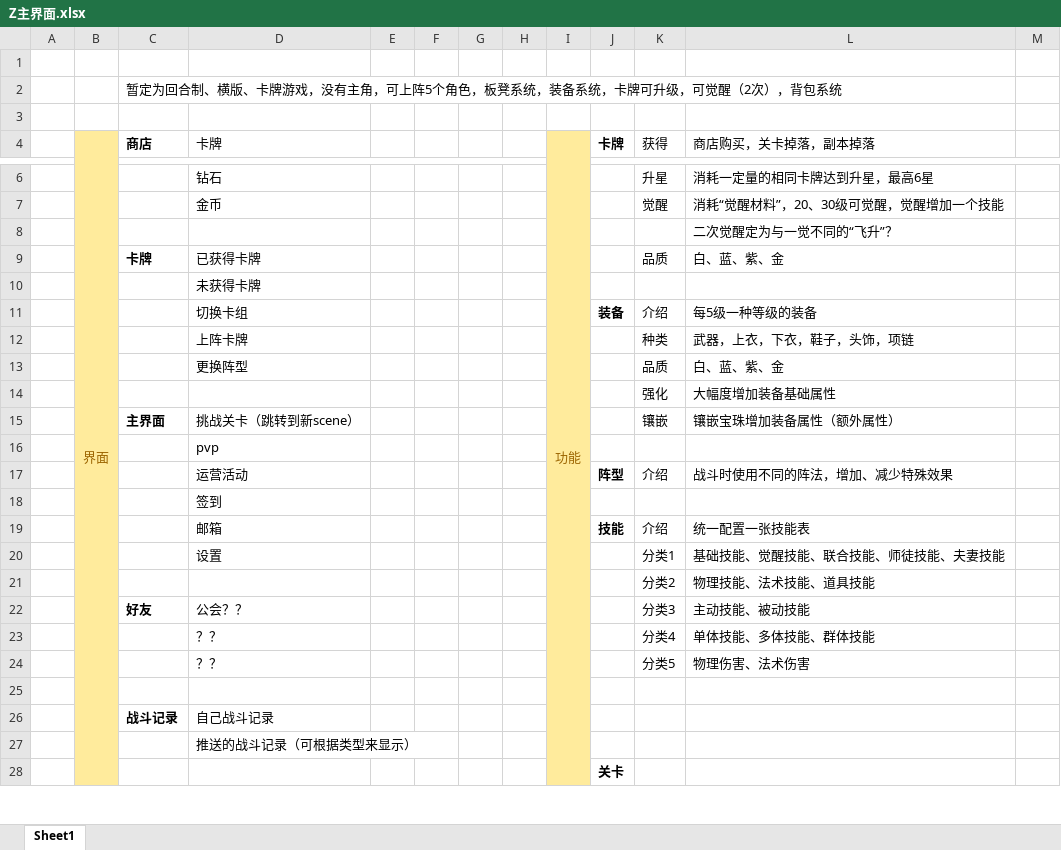
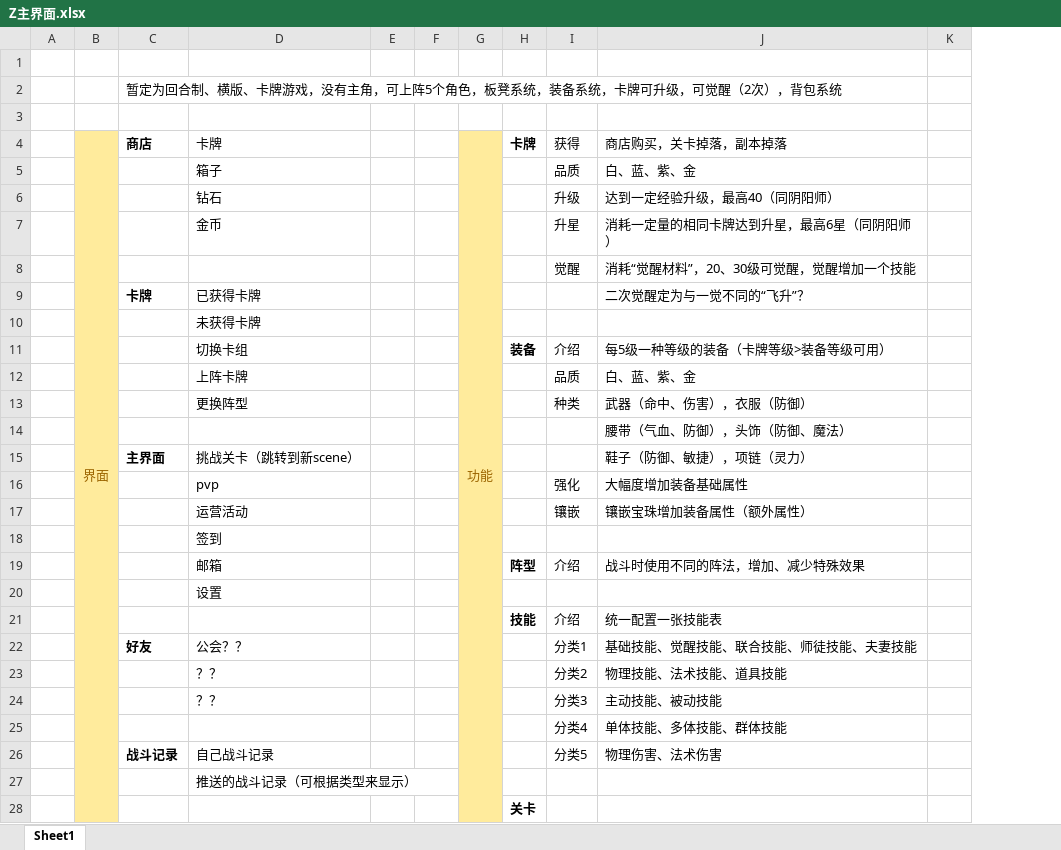
Before and after one commit to AquaIvy/AnyGame, an Excel workbook: plan/W文档/Z主界面.xlsx, sheet Sheet1, drawn as a sheet; only a part is shown, gaps mark what is left out; values as stored, in another font and other column widths than the file's, no borders; charts and pictures not drawn; removed rows and columns are numbered as before the commit, all else as after; the diff covers the shown part only; the diff names each change by its address in the sheet, - before the commit and + after, or states it on an @@ line.

```diff
--- a/plan/W文档/Z主界面.xlsx (sheet Sheet1)
+++ b/plan/W文档/Z主界面.xlsx (sheet Sheet1)
-column G, empty
-column H, empty
+row 5:  |  |  | 箱子 |  |  |  |  | 品质 | 白、蓝、紫、金
+row 6:  |  |  | 钻石 |  |  |  |  | 升级 | 达到一定经验升级，最高40（同阴阳师）
-D7 (卡牌): 钻石
+D7 (卡牌): 金币
-J7 (商店购买，关卡掉落，副本掉落): 消耗一定量的相同卡牌达到升星，最高6星
+J7 (商店购买，关卡掉落，副本掉落): 消耗一定量的相同卡牌达到升星，最高6星（同阴阳师）
-D8 (卡牌): 金币
+D8 (卡牌): (empty)
-row 8:  |  |  |  |  |  |  |  |  |  |  | 二次觉醒定为与一觉不同的“飞升”？
-I9 (获得): 品质
+I9 (获得): (empty)
-J9 (商店购买，关卡掉落，副本掉落): 白、蓝、紫、金
+J9 (商店购买，关卡掉落，副本掉落): 二次觉醒定为与一觉不同的“飞升”？
-J11 (商店购买，关卡掉落，副本掉落): 每5级一种等级的装备
+J11 (商店购买，关卡掉落，副本掉落): 每5级一种等级的装备（卡牌等级>装备等级可用）
-row 12:  |  |  | 上阵卡牌 |  |  |  |  |  |  | 种类 | 武器，上衣，下衣，鞋子，头饰，项链
-D12 (卡牌): 更换阵型
+D12 (卡牌): 上阵卡牌
+row 13:  |  |  | 更换阵型 |  |  |  |  | 种类 | 武器（命中、伤害），衣服（防御）
+row 14:  |  |  |  |  |  |  |  |  | 腰带（气血、防御），头饰（防御、魔法）
+row 15:  |  | 主界面 | 挑战关卡（跳转到新scene） |  |  |  |  |  | 鞋子（防御、敏捷），项链（灵力）
-D16 (卡牌): (empty)
+D16 (卡牌): pvp
-C17 (商店): 主界面
+C17 (商店): (empty)
-D17 (卡牌): 挑战关卡（跳转到新scene）
+D17 (卡牌): 运营活动
-row 16:  |  |  | pvp
-row 17:  |  |  | 运营活动 |  |  |  |  |  | 阵型 | 介绍 | 战斗时使用不同的阵法，增加、减少特殊效果
+row 19:  |  |  | 邮箱 |  |  |  | 阵型 | 介绍 | 战斗时使用不同的阵法，增加、减少特殊效果
+row 20:  |  |  | 设置
-D21 (卡牌): 邮箱
+D21 (卡牌): (empty)
-C22 (商店): (empty)
+C22 (商店): 好友
-D22 (卡牌): 设置
+D22 (卡牌): 公会？？
-D23 (卡牌): (empty)
+D23 (卡牌): ？？
-C24 (商店): 好友
+C24 (商店): (empty)
-D24 (卡牌): 公会？？
+D24 (卡牌): ？？
-D25 (卡牌): ？？
+D25 (卡牌): (empty)
-row 24:  |  |  | ？？ |  |  |  |  |  |  | 分类5 | 物理伤害、法术伤害
-row 26: (empty)
+row 26:  |  | 战斗记录 | 自己战斗记录 |  |  |  |  | 分类5 | 物理伤害、法术伤害
-row 26:  |  | 战斗记录 | 自己战斗记录
```
Also changed, not shown: 1 removed row elsewhere in this sheet, charts or pictures.
